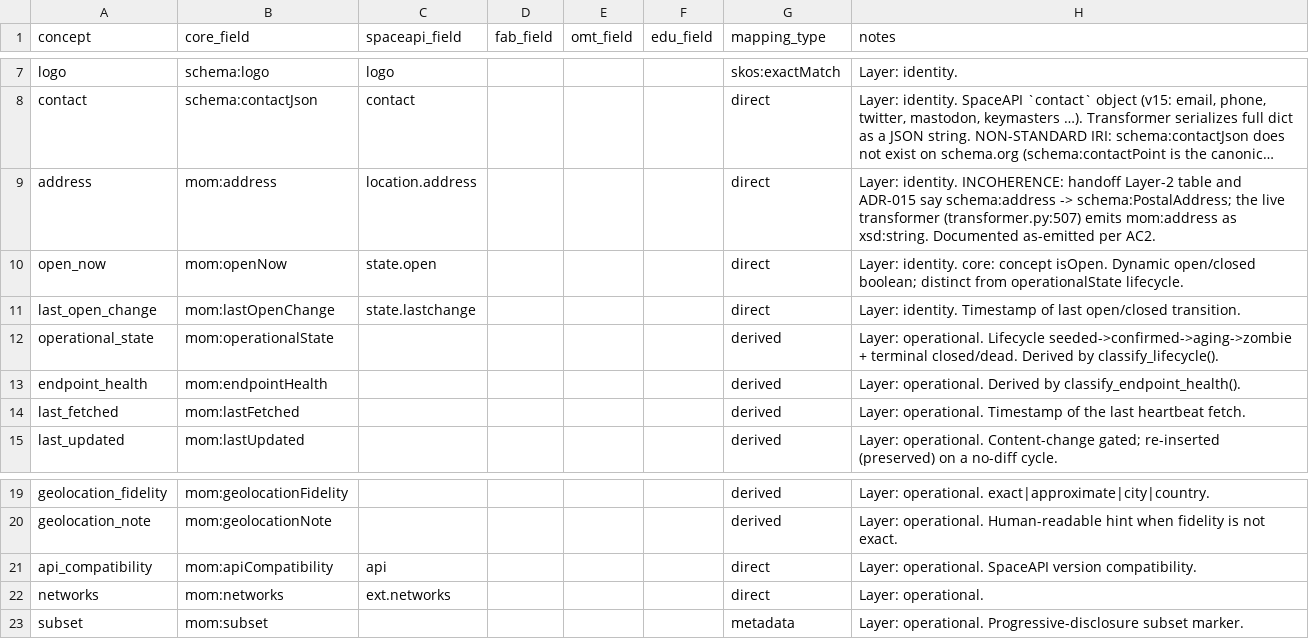
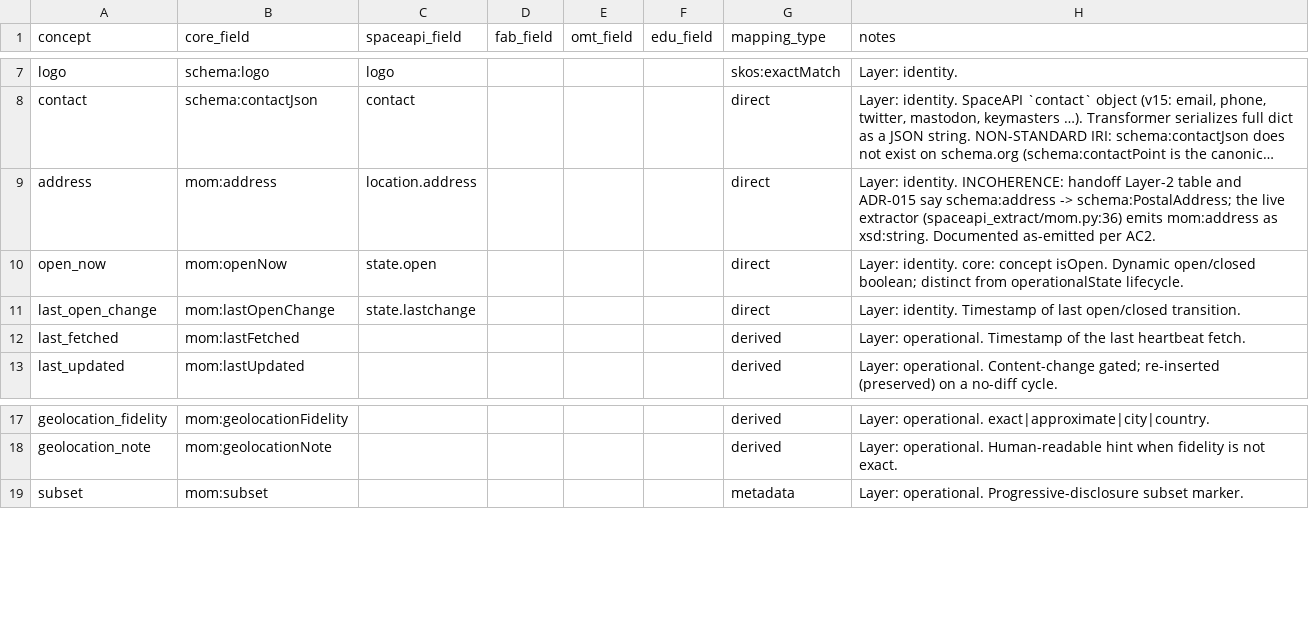
Before and after one commit to binaryLady/maps_of_making, a CSV file: ontology/crosswalk.csv, drawn as a sheet; only a part is shown, gaps mark what is left out; long unchanged cells end in …; the diff names each change by its address in the sheet, - before the commit and + after, or states it on an @@ line.

```diff
--- a/ontology/crosswalk.csv
+++ b/ontology/crosswalk.csv
-H9 (notes): …the live transformer (transformer.py:507) emits mom:address…
+H9 (notes): …the live extractor (spaceapi_extract/mom.py:36) emits mom:address…
-row 12: operational_state | mom:operationalState |  |  |  |  | derived | Layer: operational. Lifecycle seeded->confirmed->aging->zombie + terminal closed/dead. Derived by classify_lifecycle().
-row 13: endpoint_health | mom:endpointHealth |  |  |  |  | derived | Layer: operational. Derived by classify_endpoint_health().
-row 21: api_compatibility | mom:apiCompatibility | api |  |  |  | direct | Layer: operational. SpaceAPI version compatibility.
-row 22: networks | mom:networks | ext.networks |  |  |  | direct | Layer: operational.
```
